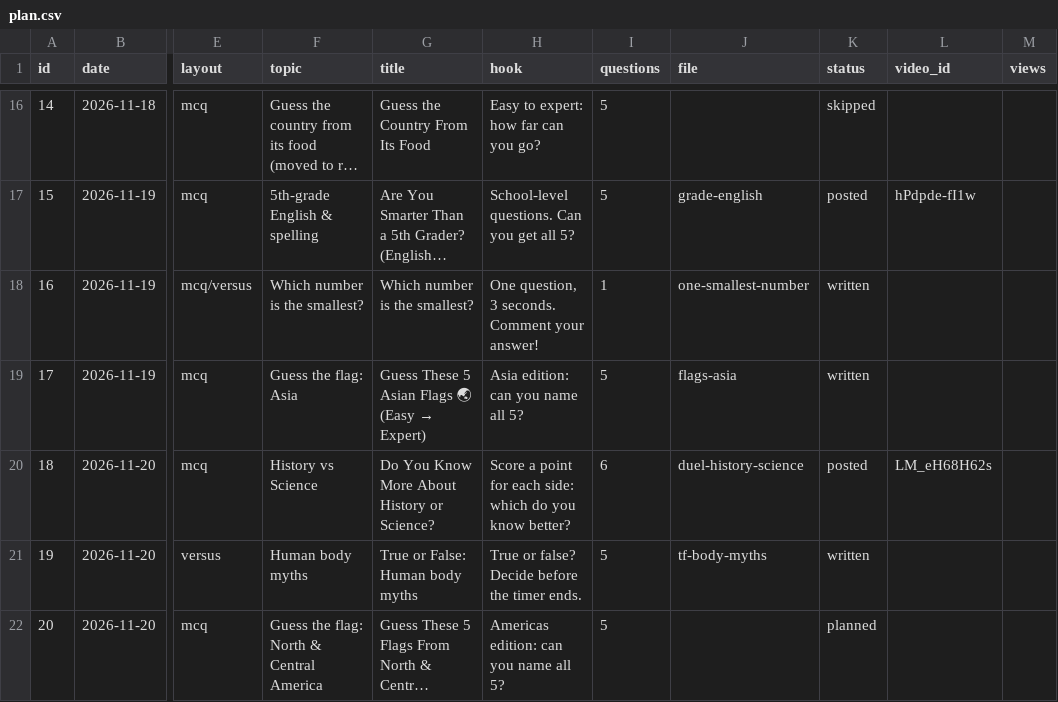
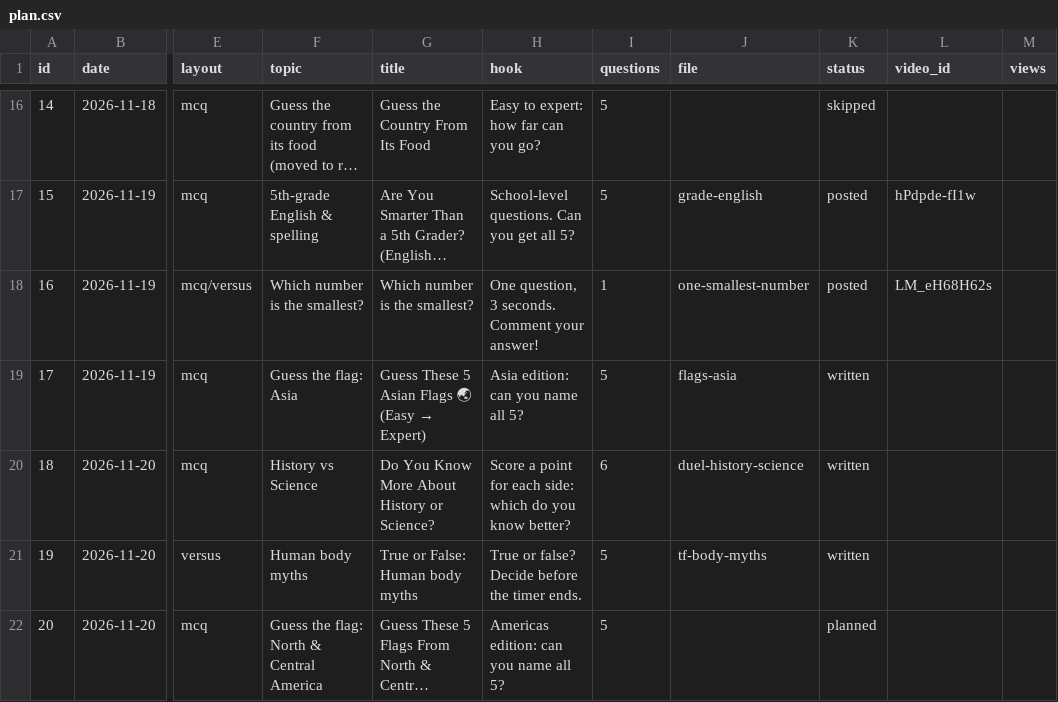
Before and after one commit to JagadeeswarP/quiz-shorts, a CSV file: plan.csv, drawn as a sheet; only a part is shown, gaps mark what is left out; long unchanged cells end in …; the diff names each change by its address in the sheet, - before the commit and + after, or states it on an @@ line.

```diff
--- a/plan.csv
+++ b/plan.csv
-K18 (status): written
+K18 (status): posted
-L18 (video_id): (empty)
+L18 (video_id): LM_eH68H62s
-K20 (status): posted
+K20 (status): written
-L20 (video_id): LM_eH68H62s
+L20 (video_id): (empty)
```
